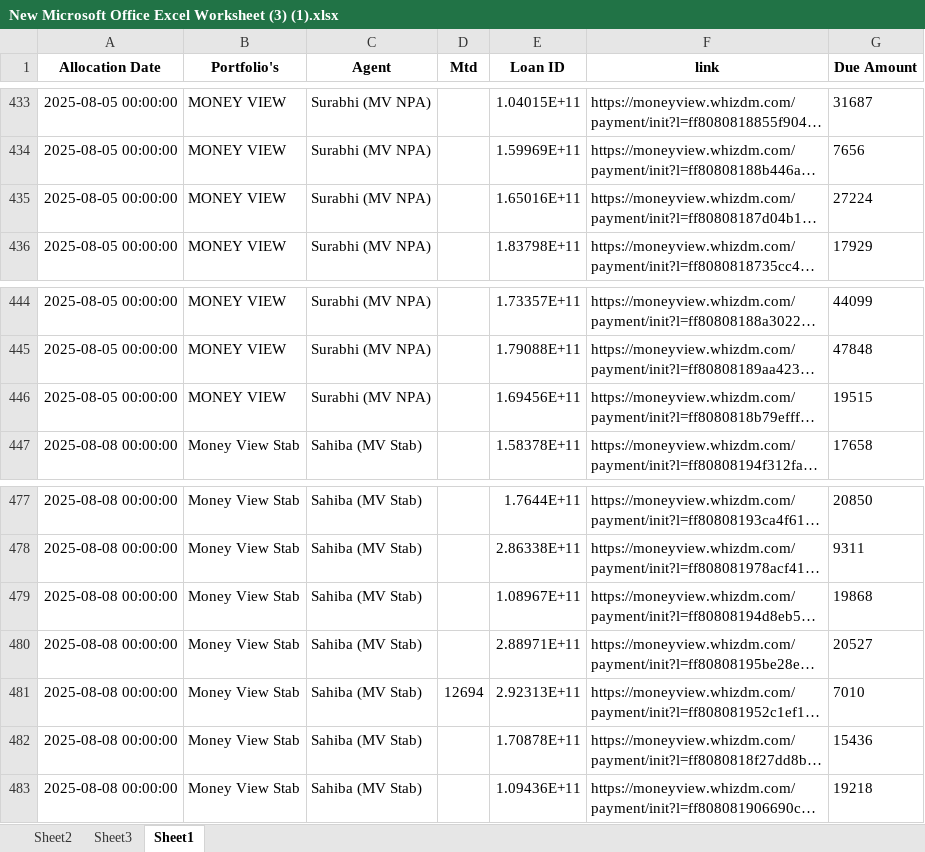
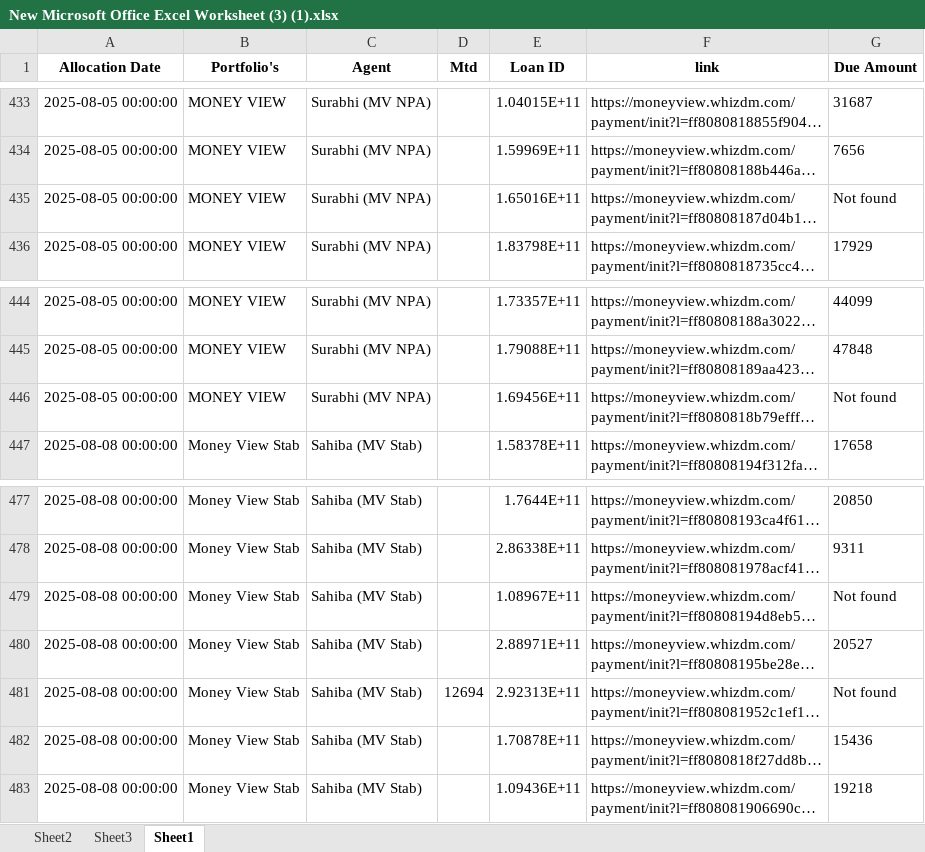
Before and after one commit to strangecodee/web-scraper, an Excel workbook: New Microsoft Office Excel Worksheet (3) (1).xlsx, sheet Sheet1, drawn as a sheet; only a part is shown, gaps mark what is left out; long unchanged cells end in …; values as stored, in another font and other column widths than the file's, no borders; the diff covers the shown part only; the diff names each change by its address in the sheet, - before the commit and + after, or states it on an @@ line.

```diff
--- a/New Microsoft Office Excel Worksheet (3) (1).xlsx (sheet Sheet1)
+++ b/New Microsoft Office Excel Worksheet (3) (1).xlsx (sheet Sheet1)
-G435 (Due Amount): 27224
+G435 (Due Amount): Not found
-G446 (Due Amount): 19515
+G446 (Due Amount): Not found
-G479 (Due Amount): 19868
+G479 (Due Amount): Not found
-G481 (Due Amount): 7010
+G481 (Due Amount): Not found
```
Also changed, not shown: 16 edited cells elsewhere in this sheet, 25 other files.
